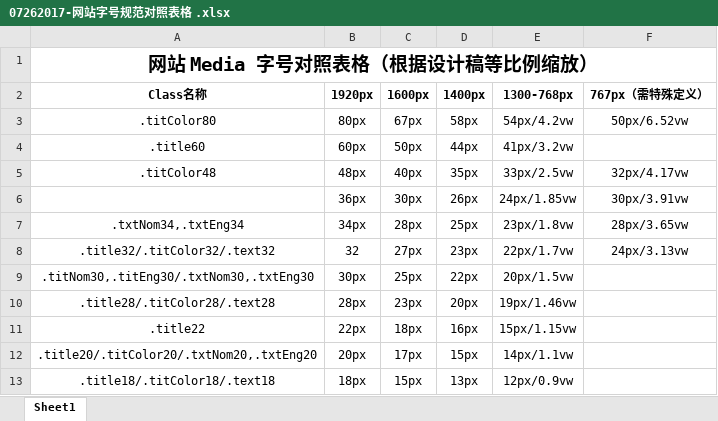
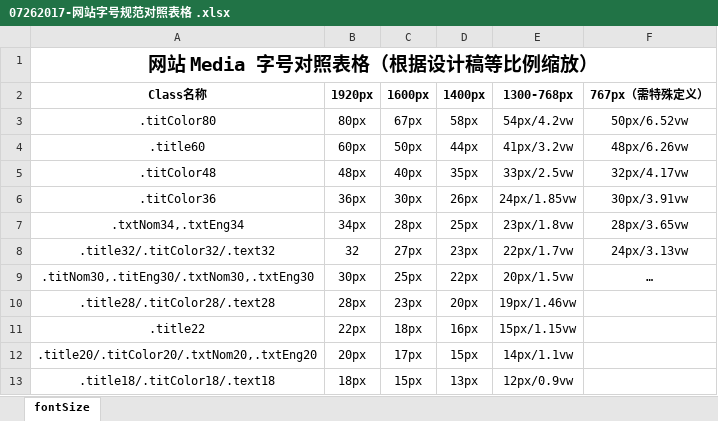
Before and after one commit to evilscript/staging, an Excel workbook: us/readme/07262017-网站字号规范对照表格 .xlsx, sheet fontSize, drawn as a sheet; only a part is shown; values as stored, in another font and other column widths than the file's, no borders; the diff covers the shown part only; the diff names each change by its address in the sheet, - before the commit and + after, or states it on an @@ line.

```diff
--- a/us/readme/07262017-网站字号规范对照表格 .xlsx (sheet fontSize)
+++ b/us/readme/07262017-网站字号规范对照表格 .xlsx (sheet fontSize)
-sheet tab: Sheet1
+sheet tab: fontSize
-F4 (767px（需特殊定义）): (empty)
+F4 (767px（需特殊定义）): 48px/6.26vw
-A6 (Class名称): (empty)
+A6 (Class名称): .titColor36
-F9 (767px（需特殊定义）): (empty)
+F9 (767px（需特殊定义）): …
```
Also changed, not shown: 2 edited cells elsewhere in this sheet, 3 other files.
